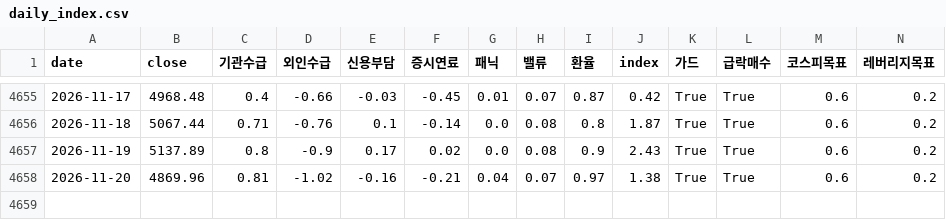
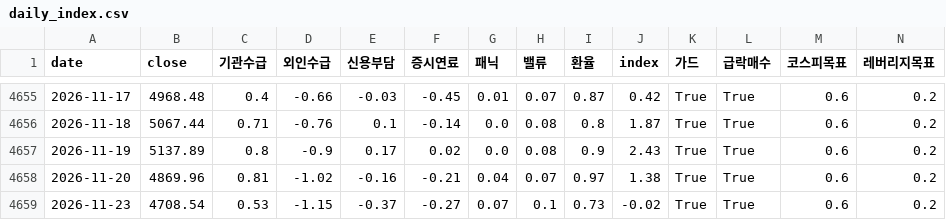
Before and after one commit to prefire-resource/kospi-index, a CSV file: data/daily_index.csv, drawn as a sheet; only a part is shown, gaps mark what is left out; rows hold the shown columns only; the diff names each change by its address in the sheet, - before the commit and + after, or states it on an @@ line.

```diff
--- a/data/daily_index.csv
+++ b/data/daily_index.csv
+row 4659: 2026-11-23 | 4708.54 | 0.53 | -1.15 | -0.37 | -0.27 | 0.07 | 0.1 | 0.73 | -0.02 | True | True | 0.6 | 0.2
```
Also changed, not shown: data/daily_index_v2.csv, data/kospi_index.csv, 7 other files.
